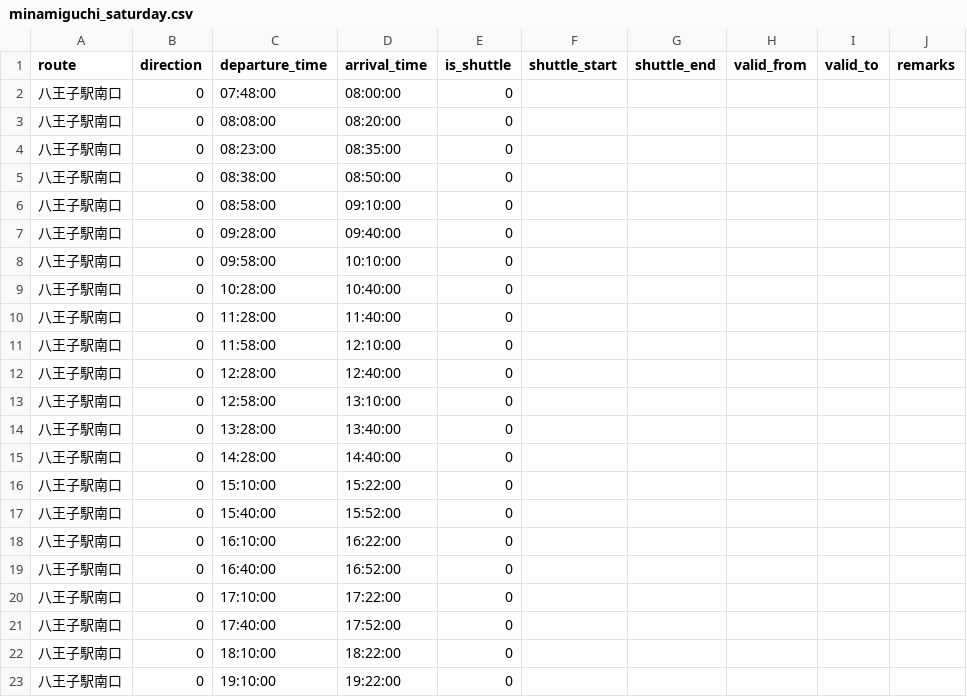
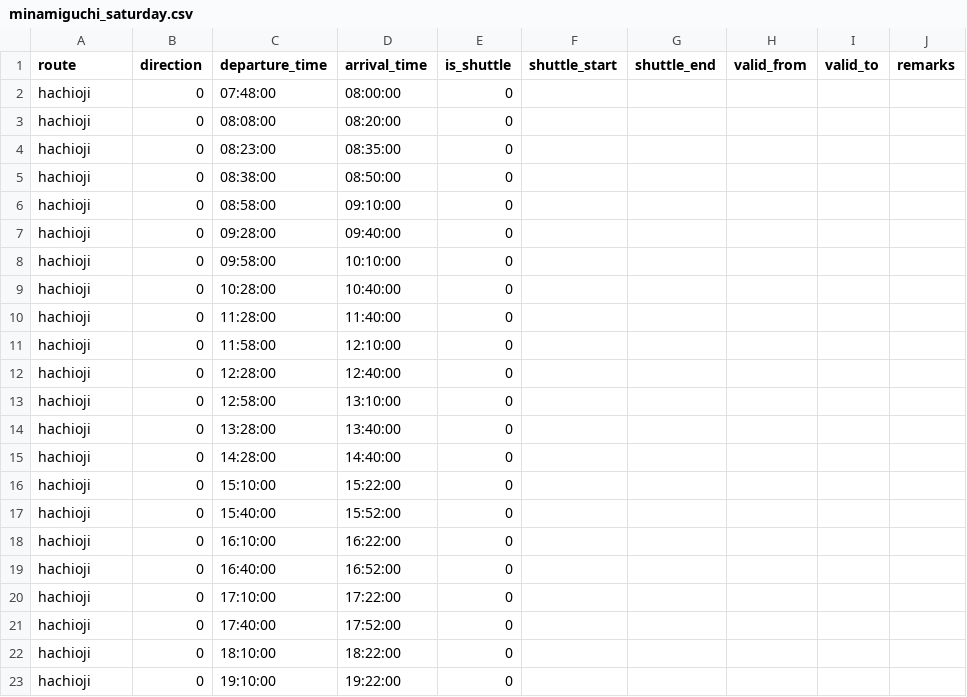
Before and after one commit to akin0ri/tut_bus_bot, a CSV file: minamiguchi_saturday.csv, drawn as a sheet; only a part is shown; the diff names each change by its address in the sheet, - before the commit and + after, or states it on an @@ line.

```diff
--- a/minamiguchi_saturday.csv
+++ b/minamiguchi_saturday.csv
-A2:A23 (route): 八王子駅南口
+A2:A23 (route): hachioji
```
Also changed, not shown: minamiguchi_weekday.csv, minamino_saturday.csv, 1 other file.
